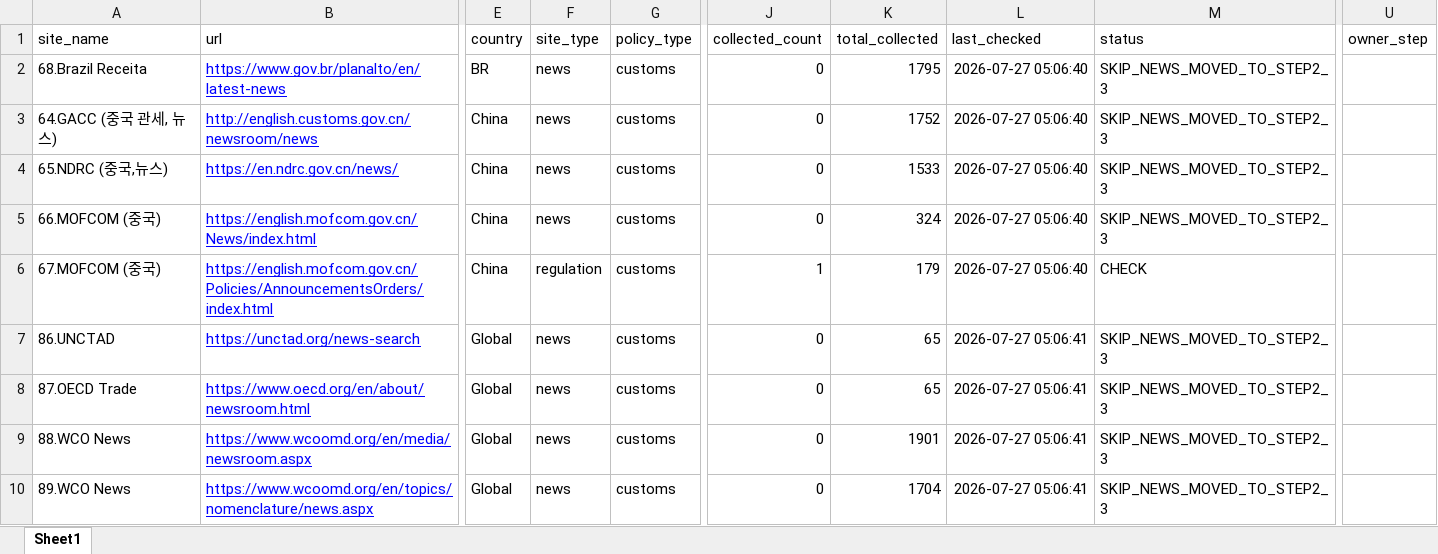
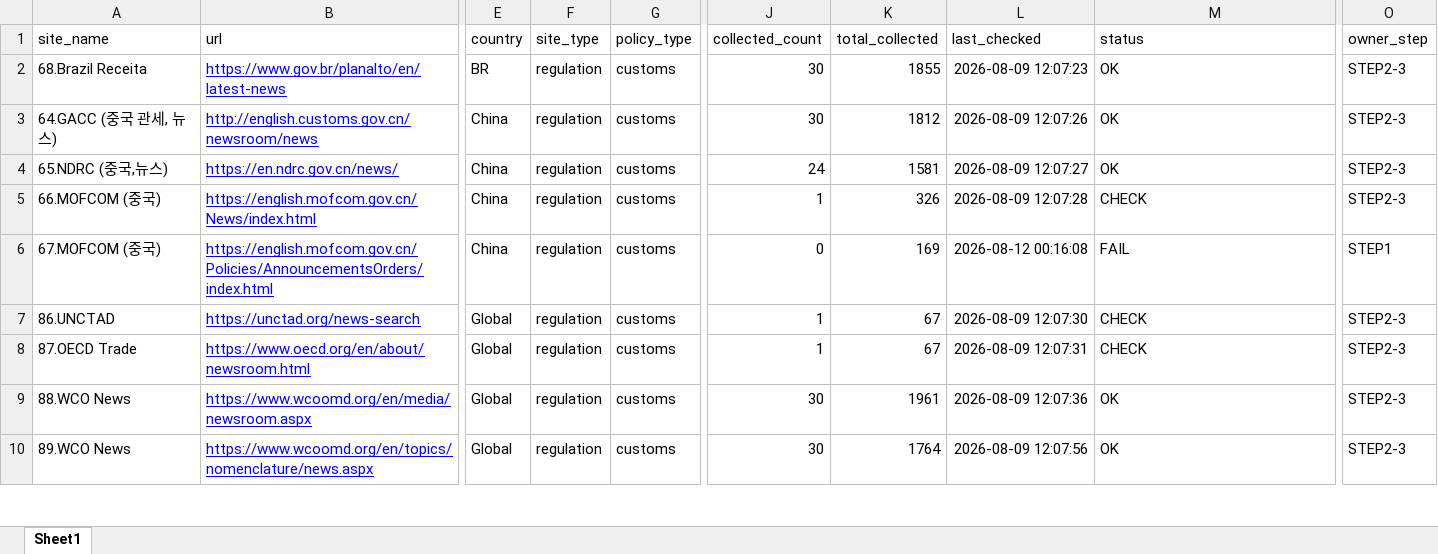
Before and after one commit to rhkr8872-dotcom/GTI-MAILLING, an Excel workbook: sites.xlsx, sheet Sheet1, drawn as a sheet; only a part is shown, gaps mark what is left out; values as stored, in another font and other column widths than the file's, no borders; removed rows and columns are numbered as before the commit, all else as after; the diff covers the shown part only; the diff names each change by its address in the sheet, - before the commit and + after, or states it on an @@ line.

```diff
--- a/sites.xlsx (sheet Sheet1)
+++ b/sites.xlsx (sheet Sheet1)
+column O (owner_step), rows 2-10: STEP2-3 | STEP2-3 | STEP2-3 | STEP2-3 | STEP1 | STEP2-3 | STEP2-3 | STEP2-3 | STEP2-3
-column U (owner_step), empty
-F2:F5 (site_type): news
+F2:F5 (site_type): regulation
-J2:J3 (collected_count): 0
+J2:J3 (collected_count): 30
-K2 (total_collected): 1795
+K2 (total_collected): 1855
-L2 (last_checked): 2026-07-27 05:06:40
+L2 (last_checked): 2026-08-09 12:07:23
-M2:M4 (status): SKIP_NEWS_MOVED_TO_STEP2_3
+M2:M4 (status): OK
-K3 (total_collected): 1752
+K3 (total_collected): 1812
-L3 (last_checked): 2026-07-27 05:06:40
+L3 (last_checked): 2026-08-09 12:07:26
-J4 (collected_count): 0
+J4 (collected_count): 24
-K4 (total_collected): 1533
+K4 (total_collected): 1581
-L4 (last_checked): 2026-07-27 05:06:40
+L4 (last_checked): 2026-08-09 12:07:27
-J5 (collected_count): 0
+J5 (collected_count): 1
-K5 (total_collected): 324
+K5 (total_collected): 326
-L5 (last_checked): 2026-07-27 05:06:40
+L5 (last_checked): 2026-08-09 12:07:28
-M5 (status): SKIP_NEWS_MOVED_TO_STEP2_3
+M5 (status): CHECK
-J6 (collected_count): 1
+J6 (collected_count): 0
-K6 (total_collected): 179
+K6 (total_collected): 169
-L6 (last_checked): 2026-07-27 05:06:40
+L6 (last_checked): 2026-08-12 00:16:08
-M6 (status): CHECK
+M6 (status): FAIL
-F7:F10 (site_type): news
+F7:F10 (site_type): regulation
-J7:J8 (collected_count): 0
+J7:J8 (collected_count): 1
-K7:K8 (total_collected): 65
+K7:K8 (total_collected): 67
-L7 (last_checked): 2026-07-27 05:06:41
+L7 (last_checked): 2026-08-09 12:07:30
-M7:M8 (status): SKIP_NEWS_MOVED_TO_STEP2_3
+M7:M8 (status): CHECK
-L8 (last_checked): 2026-07-27 05:06:41
+L8 (last_checked): 2026-08-09 12:07:31
-J9:J10 (collected_count): 0
+J9:J10 (collected_count): 30
-K9 (total_collected): 1901
+K9 (total_collected): 1961
-L9 (last_checked): 2026-07-27 05:06:41
+L9 (last_checked): 2026-08-09 12:07:36
-M9:M10 (status): SKIP_NEWS_MOVED_TO_STEP2_3
+M9:M10 (status): OK
-K10 (total_collected): 1704
+K10 (total_collected): 1764
-L10 (last_checked): 2026-07-27 05:06:41
+L10 (last_checked): 2026-08-09 12:07:56
```
Also changed, not shown: 351 edited cells elsewhere in this sheet, 11 other files.
